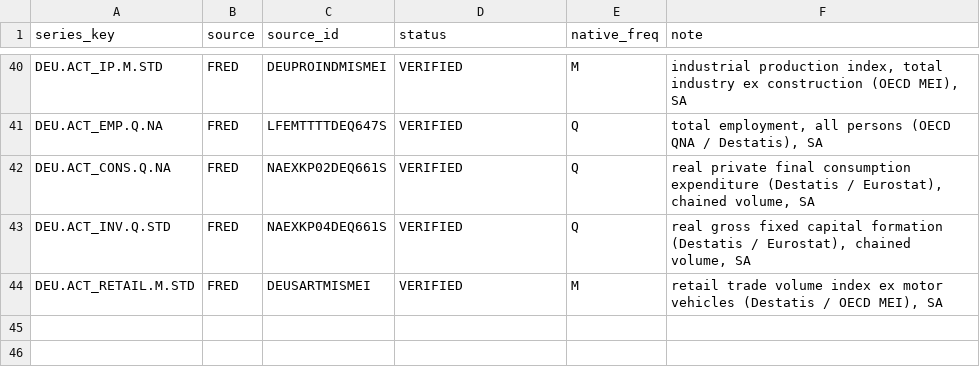
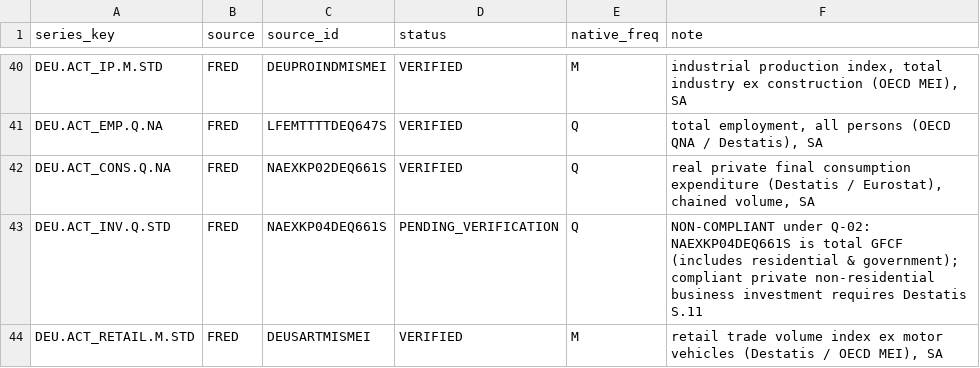
Before and after one commit to sathvikboina/recession-ews, a CSV file: data/series_resolution.csv, drawn as a sheet; only a part is shown, gaps mark what is left out.

```diff
--- a/data/series_resolution.csv
+++ b/data/series_resolution.csv
@@ -42,3 +42,3 @@ DEU.ACT_EMP.Q.NA,FRED,LFEMTTTTDEQ647S,VERIFIED,Q,"total employment, all persons
 DEU.ACT_CONS.Q.NA,FRED,NAEXKP02DEQ661S,VERIFIED,Q,"real private final consumption expenditure (Destatis / Eurostat), chained volume, SA"
-DEU.ACT_INV.Q.STD,FRED,NAEXKP04DEQ661S,VERIFIED,Q,"real gross fixed capital formation (Destatis / Eurostat), chained volume, SA"
+DEU.ACT_INV.Q.STD,FRED,NAEXKP04DEQ661S,PENDING_VERIFICATION,Q,"NON-COMPLIANT under Q-02: NAEXKP04DEQ661S is total GFCF (includes residential & government); compliant private non-residential business investment requires Destatis S.11"
 DEU.ACT_RETAIL.M.STD,FRED,DEUSARTMISMEI,VERIFIED,M,"retail trade volume index ex motor vehicles (Destatis / OECD MEI), SA"
```
Also changed, not shown: data/manifest.csv, data/source_map_DEU.csv, 2 other files.
